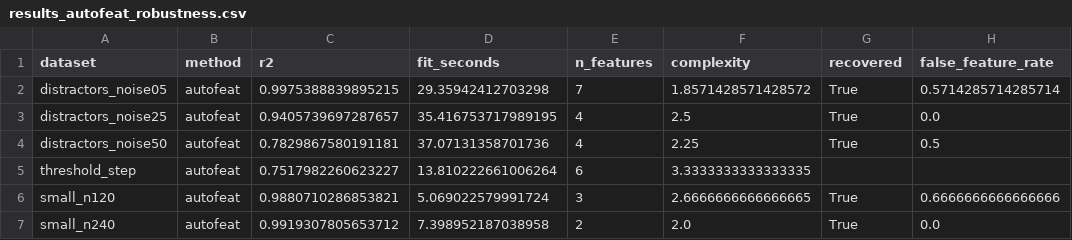
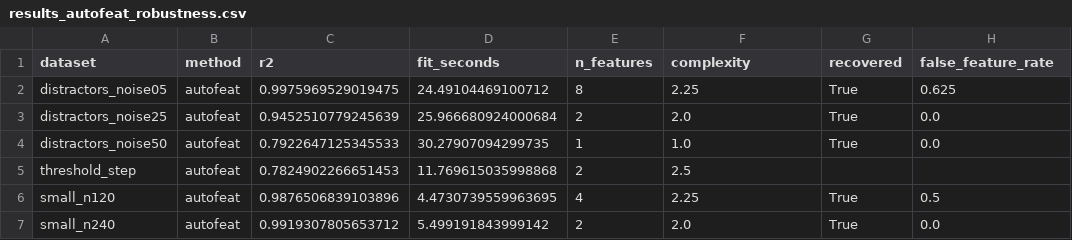
Before and after one commit to LD-Shell/beamFeat, a CSV file: benchmarks/results_autofeat_robustness.csv, drawn as a sheet; only a part is shown; the diff names each change by its address in the sheet, - before the commit and + after, or states it on an @@ line.

Commit message:
bench: regenerate results and figures on 0.2.0

```diff
--- a/benchmarks/results_autofeat_robustness.csv
+++ b/benchmarks/results_autofeat_robustness.csv
-C2 (r2): 0.9975388839895215
+C2 (r2): 0.9975969529019475
-D2 (fit_seconds): 29.35942412703298
+D2 (fit_seconds): 24.49104469100712
-E2 (n_features): 7
+E2 (n_features): 8
-F2 (complexity): 1.8571428571428572
+F2 (complexity): 2.25
-H2 (false_feature_rate): 0.5714285714285714
+H2 (false_feature_rate): 0.625
-C3 (r2): 0.9405739697287657
+C3 (r2): 0.9452510779245639
-D3 (fit_seconds): 35.416753717989195
+D3 (fit_seconds): 25.966680924000684
-E3 (n_features): 4
+E3 (n_features): 2
-F3 (complexity): 2.5
+F3 (complexity): 2.0
-C4 (r2): 0.7829867580191181
+C4 (r2): 0.7922647125345533
-D4 (fit_seconds): 37.07131358701736
+D4 (fit_seconds): 30.27907094299735
-E4 (n_features): 4
+E4 (n_features): 1
-F4 (complexity): 2.25
+F4 (complexity): 1.0
-H4 (false_feature_rate): 0.5
+H4 (false_feature_rate): 0.0
-C5 (r2): 0.7517982260623227
+C5 (r2): 0.7824902266651453
-D5 (fit_seconds): 13.810222661006264
+D5 (fit_seconds): 11.769615035998868
-E5 (n_features): 6
+E5 (n_features): 2
-F5 (complexity): 3.3333333333333335
+F5 (complexity): 2.5
-C6 (r2): 0.9880710286853821
+C6 (r2): 0.9876506839103896
-D6 (fit_seconds): 5.069022579991724
+D6 (fit_seconds): 4.4730739559963695
-E6 (n_features): 3
+E6 (n_features): 4
-F6 (complexity): 2.6666666666666665
+F6 (complexity): 2.25
-H6 (false_feature_rate): 0.6666666666666666
+H6 (false_feature_rate): 0.5
-D7 (fit_seconds): 7.398952187038958
+D7 (fit_seconds): 5.499191843999142
```
Also changed, not shown: benchmarks/results.csv, benchmarks/results_autofeat_venv.csv, 28 other files.
